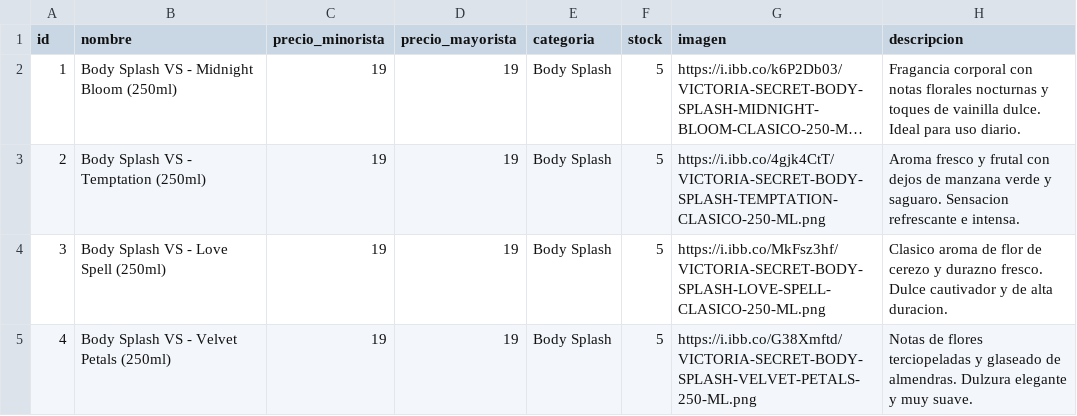
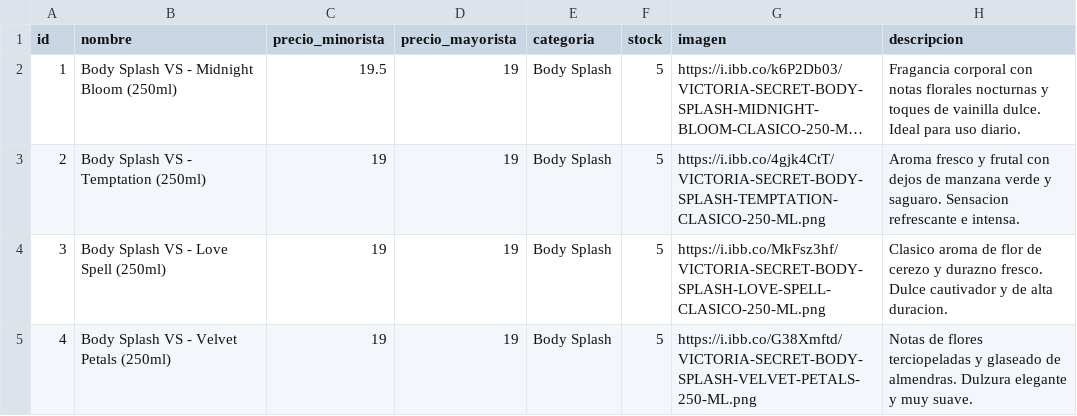
Before and after one commit to tevo-mdp/prueba_caipser, a CSV file: productos.csv, drawn as a sheet; only a part is shown; long unchanged cells end in …; the diff names each change by its address in the sheet, - before the commit and + after, or states it on an @@ line.

Commit message:
Update product prices and descriptions in CSV
Updated prices and added new product descriptions in productos.csv.

```diff
--- a/productos.csv
+++ b/productos.csv
-C2 (precio_minorista): 19
+C2 (precio_minorista): 19.5
```
